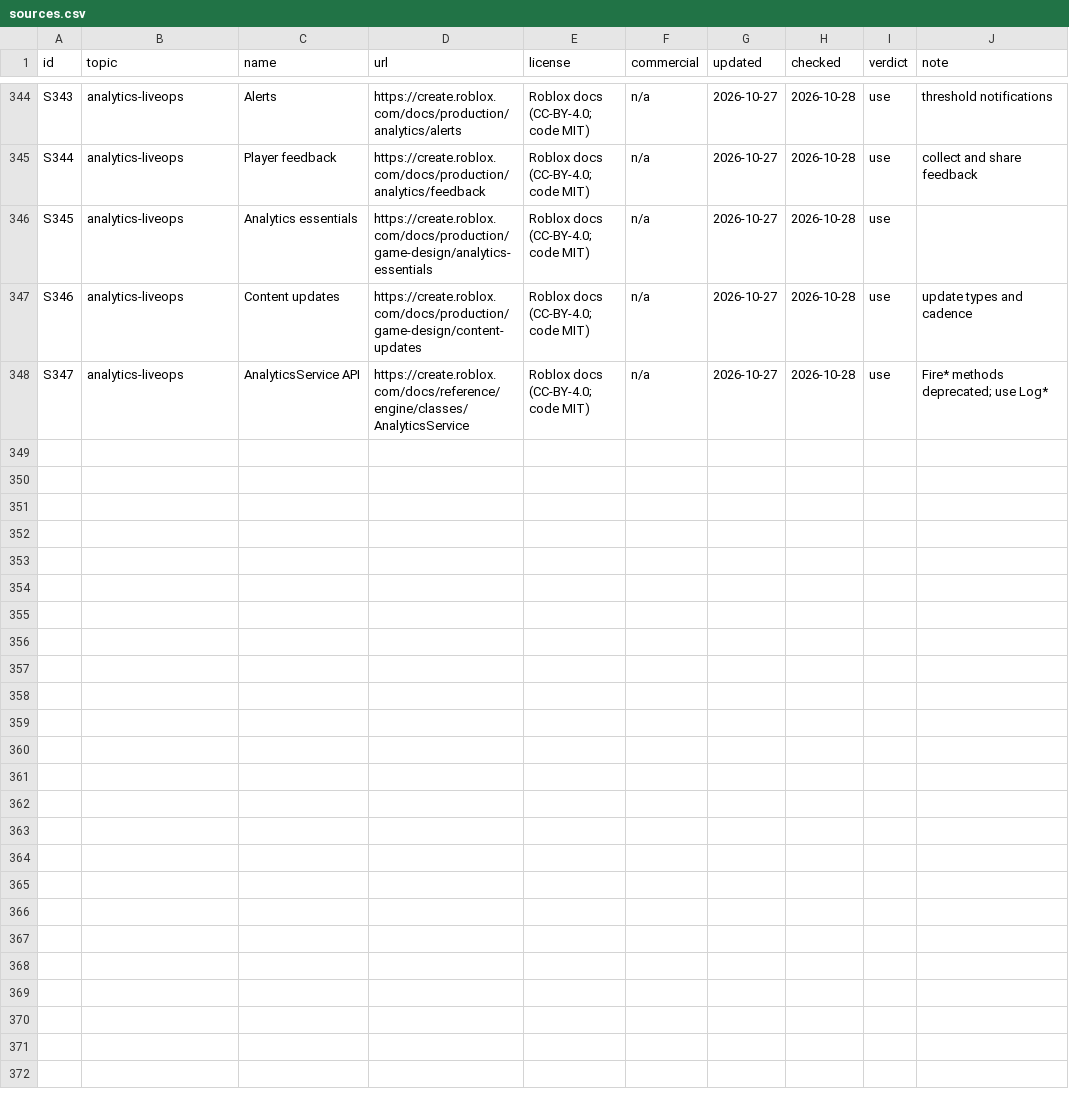
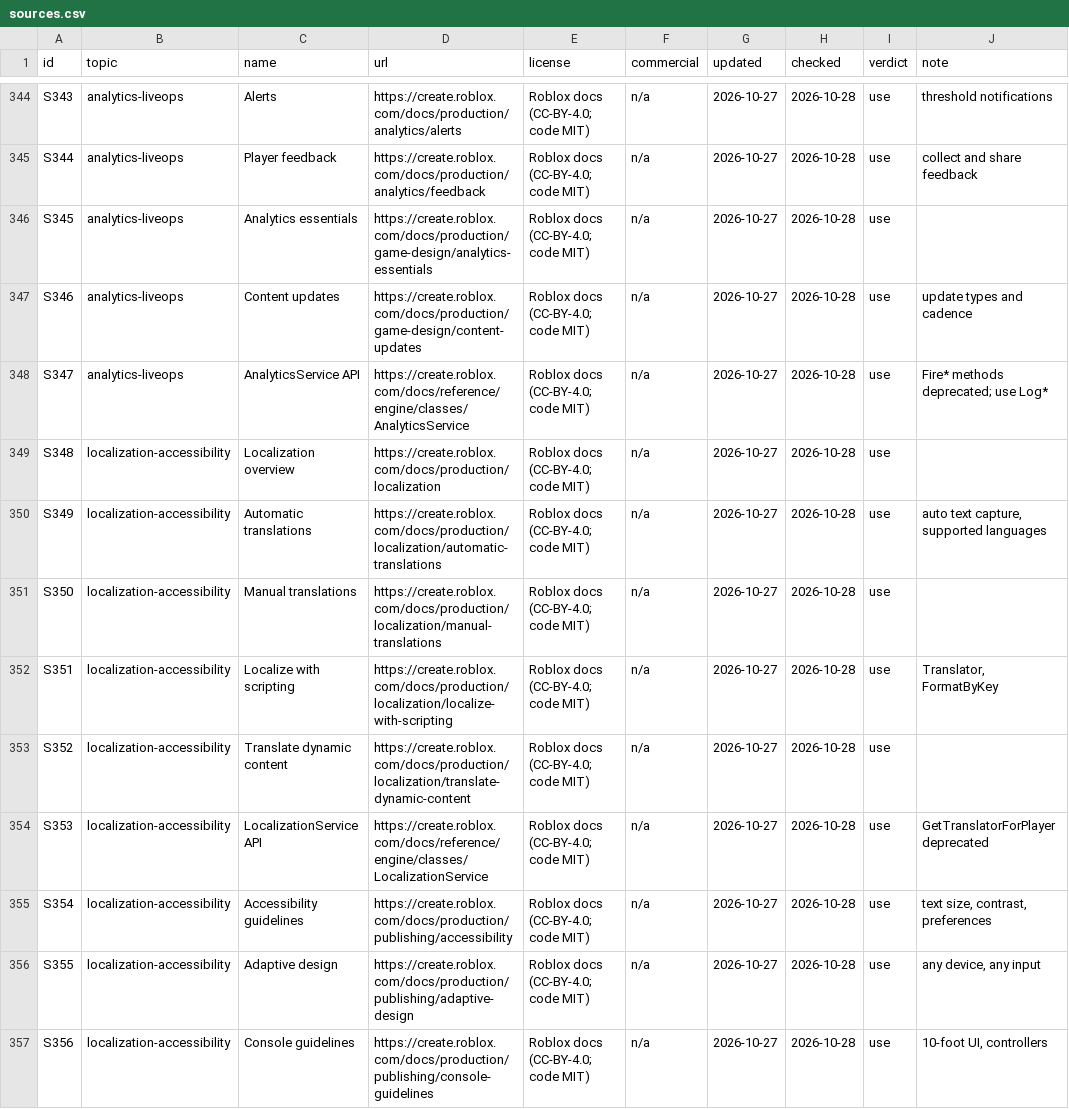
Before and after one commit to zbelm/Roblox-ui, a CSV file: roblox-resources/sources/sources.csv, drawn as a sheet; only a part is shown, gaps mark what is left out; the diff covers the shown part only.

```diff
--- a/roblox-resources/sources/sources.csv
+++ b/roblox-resources/sources/sources.csv
@@ -348 +348,10 @@ S346,analytics-liveops,Content updates,https://create.roblox.com/docs/production
 S347,analytics-liveops,AnalyticsService API,https://create.roblox.com/docs/reference/engine/classes/AnalyticsService,Roblox docs (CC-BY-4.0; code MIT),n/a,2026-10-27,2026-10-28,use,Fire* methods deprecated; use Log*
+S348,localization-accessibility,Localization overview,https://create.roblox.com/docs/production/localization,Roblox docs (CC-BY-4.0; code MIT),n/a,2026-10-27,2026-10-28,use,
+S349,localization-accessibility,Automatic translations,https://create.roblox.com/docs/production/localization/automatic-translations,Roblox docs (CC-BY-4.0; code MIT),n/a,2026-10-27,2026-10-28,use,"auto text capture, supported languages"
+S350,localization-accessibility,Manual translations,https://create.roblox.com/docs/production/localization/manual-translations,Roblox docs (CC-BY-4.0; code MIT),n/a,2026-10-27,2026-10-28,use,
+S351,localization-accessibility,Localize with scripting,https://create.roblox.com/docs/production/localization/localize-with-scripting,Roblox docs (CC-BY-4.0; code MIT),n/a,2026-10-27,2026-10-28,use,"Translator, FormatByKey"
+S352,localization-accessibility,Translate dynamic content,https://create.roblox.com/docs/production/localization/translate-dynamic-content,Roblox docs (CC-BY-4.0; code MIT),n/a,2026-10-27,2026-10-28,use,
+S353,localization-accessibility,LocalizationService API,https://create.roblox.com/docs/reference/engine/classes/LocalizationService,Roblox docs (CC-BY-4.0; code MIT),n/a,2026-10-27,2026-10-28,use,GetTranslatorForPlayer deprecated
+S354,localization-accessibility,Accessibility guidelines,https://create.roblox.com/docs/production/publishing/accessibility,Roblox docs (CC-BY-4.0; code MIT),n/a,2026-10-27,2026-10-28,use,"text size, contrast, preferences"
+S355,localization-accessibility,Adaptive design,https://create.roblox.com/docs/production/publishing/adaptive-design,Roblox docs (CC-BY-4.0; code MIT),n/a,2026-10-27,2026-10-28,use,"any device, any input"
+S356,localization-accessibility,Console guidelines,https://create.roblox.com/docs/production/publishing/console-guidelines,Roblox docs (CC-BY-4.0; code MIT),n/a,2026-10-27,2026-10-28,use,"10-foot UI, controllers"
```
Also changed, not shown: 8 added rows elsewhere in this file, 1 other file.
